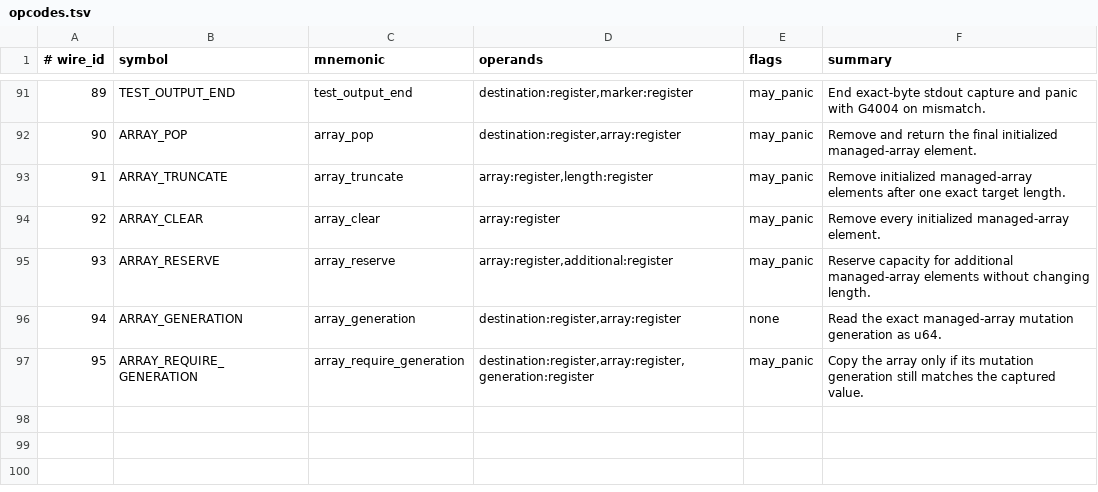
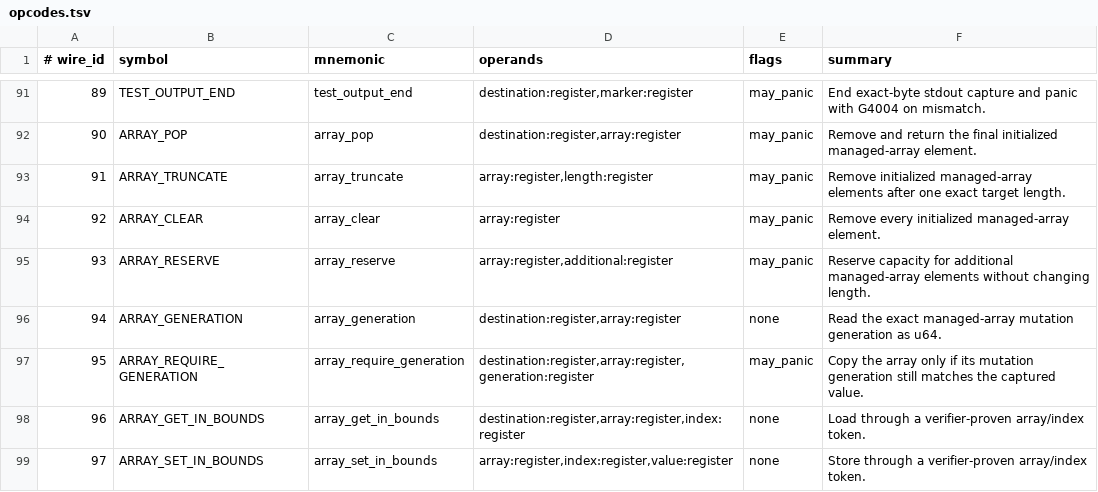
Before and after one commit to avacadorun-dev/marimay, a TSV file: bootstrap/tables/opcodes.tsv, drawn as a sheet; only a part is shown, gaps mark what is left out.

```diff
--- a/bootstrap/tables/opcodes.tsv
+++ b/bootstrap/tables/opcodes.tsv
@@ -97 +97,3 @@
 95	ARRAY_REQUIRE_GENERATION	array_require_generation	destination:register,array:register,generation:register	may_panic	Copy the array only if its mutation generation still matches the captured value.
+96	ARRAY_GET_IN_BOUNDS	array_get_in_bounds	destination:register,array:register,index:register	none	Load through a verifier-proven array/index token.
+97	ARRAY_SET_IN_BOUNDS	array_set_in_bounds	array:register,index:register,value:register	none	Store through a verifier-proven array/index token.
```
Also changed, not shown: 48 other files.
